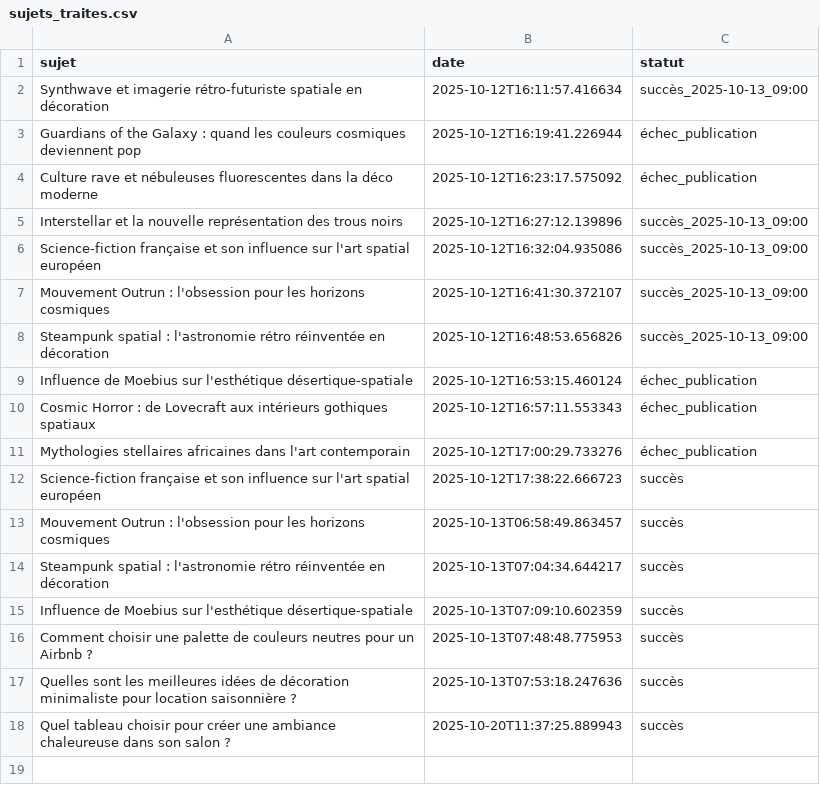
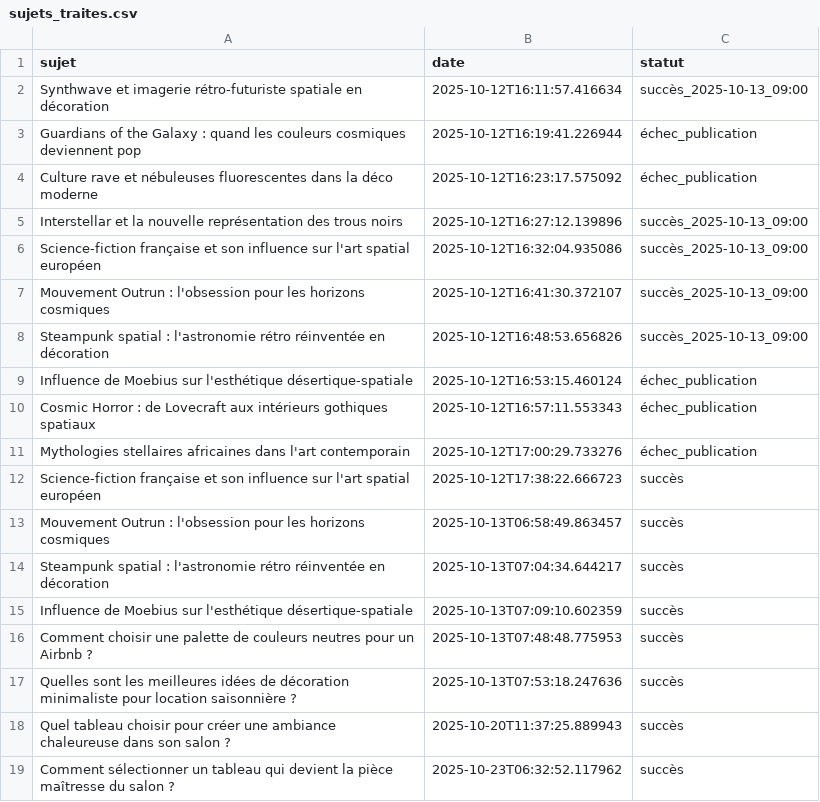
Before and after one commit to Metalosmose21/Salon-1, a CSV file: sujets_traites.csv, drawn as a sheet; the diff names each change by its address in the sheet, - before the commit and + after, or states it on an @@ line.

```diff
--- a/sujets_traites.csv
+++ b/sujets_traites.csv
+row 19: Comment sélectionner un tableau qui devient la pièce maîtresse du salon ? | 2025-10-23T06:32:52.117962 | succès
```
Also changed, not shown: sujets.csv.
